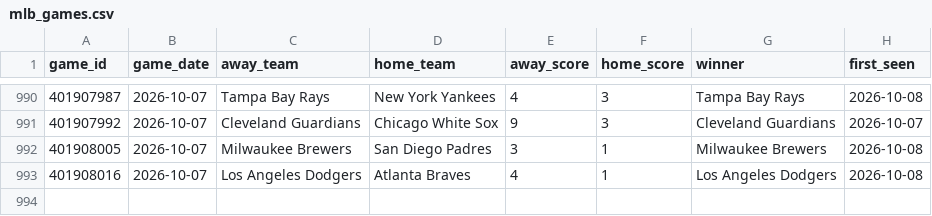
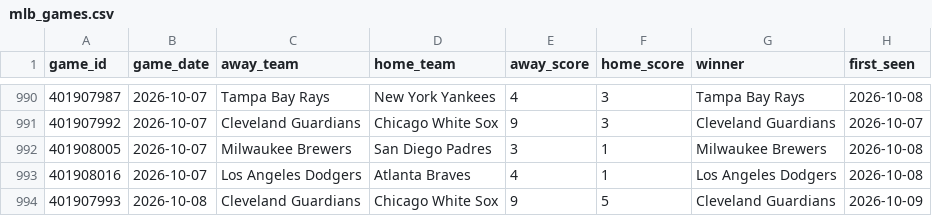
Before and after one commit to mfradkin2/sports-predictions, a CSV file: history/mlb_games.csv, drawn as a sheet; only a part is shown, gaps mark what is left out; the diff names each change by its address in the sheet, - before the commit and + after, or states it on an @@ line.

```diff
--- a/history/mlb_games.csv
+++ b/history/mlb_games.csv
+row 994: 401907993 | 2026-10-08 | Cleveland Guardians | Chicago White Sox | 9 | 5 | Cleveland Guardians | 2026-10-09
```
Also changed, not shown: history/mlb_ledger.csv, history/nhl_games.csv, 33 other files.
